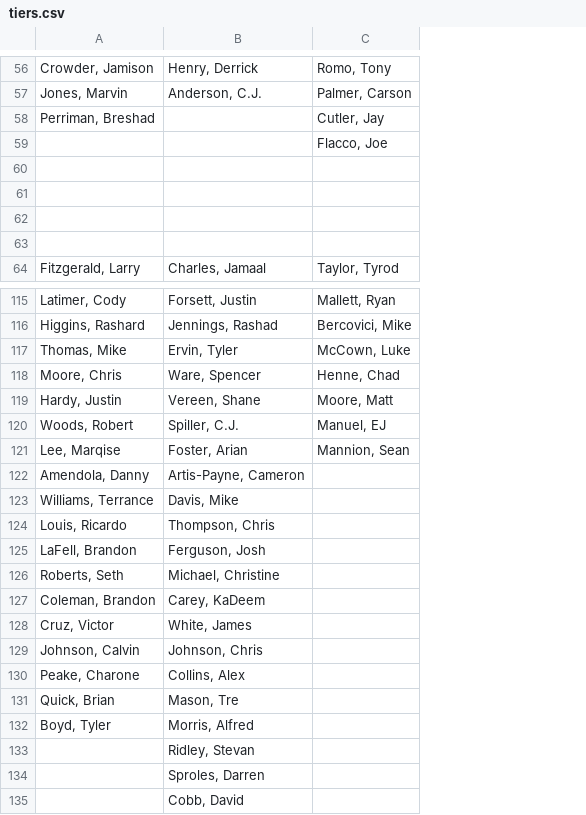
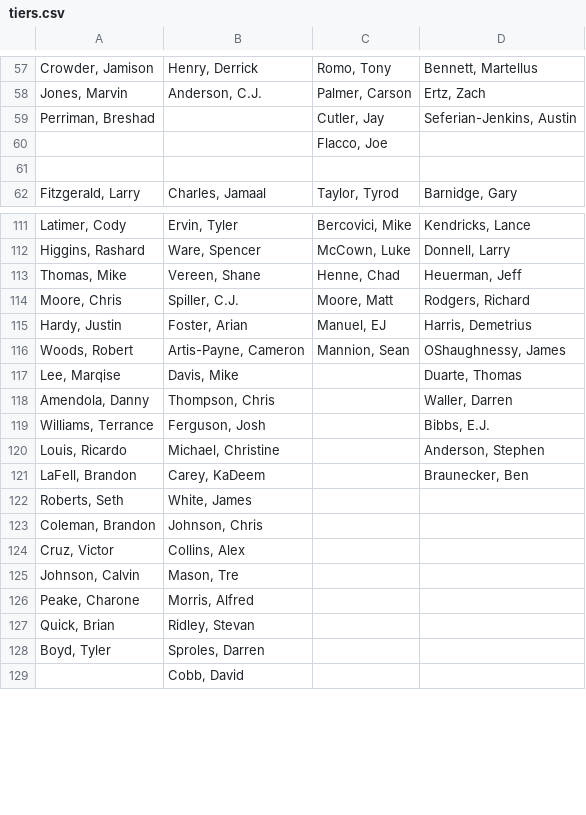
Before and after one commit to tiltedwindmills/draft-assist, a CSV file: src/main/resources/data/tiers.csv, drawn as a sheet; only a part is shown, gaps mark what is left out; removed rows and columns are numbered as before the commit, all else as after; the diff covers the shown part only; the diff names each change by its address in the sheet, - before the commit and + after, or states it on an @@ line.

```diff
--- a/src/main/resources/data/tiers.csv
+++ b/src/main/resources/data/tiers.csv
+column D, rows 57-62: Bennett, Martellus | Ertz, Zach | Seferian-Jenkins, Austin |  |  | Barnidge, Gary; rows 111-121: Kendricks, Lance | Donnell, Larry | Heuerman, Jeff | Rodgers, Richard | Harris, Demetrius | OShaughnessy, James | Duarte, Thomas | Waller, Darren | Bibbs, E.J. | Anderson, Stephen | Braunecker, Ben
-row 60: (empty)
-row 61: (empty)
-row 62: (empty)
-B111: Forsett, Justin
+B111: Ervin, Tyler
-C111: Mallett, Ryan
+C111: Bercovici, Mike
-B112: Jennings, Rashad
+B112: Ware, Spencer
-C112: Bercovici, Mike
+C112: McCown, Luke
-B113: Ervin, Tyler
+B113: Vereen, Shane
-C113: McCown, Luke
+C113: Henne, Chad
-B114: Ware, Spencer
+B114: Spiller, C.J.
-C114: Henne, Chad
+C114: Moore, Matt
-B115: Vereen, Shane
+B115: Foster, Arian
-C115: Moore, Matt
+C115: Manuel, EJ
-B116: Spiller, C.J.
+B116: Artis-Payne, Cameron
-C116: Manuel, EJ
+C116: Mannion, Sean
-B117: Foster, Arian
+B117: Davis, Mike
-C117: Mannion, Sean
+C117: (empty)
-B118: Artis-Payne, Cameron
+B118: Thompson, Chris
-B119: Davis, Mike
+B119: Ferguson, Josh
-B120: Thompson, Chris
+B120: Michael, Christine
-B121: Ferguson, Josh
+B121: Carey, KaDeem
-B122: Michael, Christine
+B122: White, James
-B123: Carey, KaDeem
+B123: Johnson, Chris
-B124: White, James
+B124: Collins, Alex
-B125: Johnson, Chris
+B125: Mason, Tre
-B126: Collins, Alex
+B126: Morris, Alfred
-B127: Mason, Tre
+B127: Ridley, Stevan
-B128: Morris, Alfred
+B128: Sproles, Darren
-row 133:  | Ridley, Stevan
-row 134:  | Sproles, Darren
```
Also changed, not shown: 6 added rows, 7 removed rows and 48 edited cells elsewhere in this file, 5 other files.
